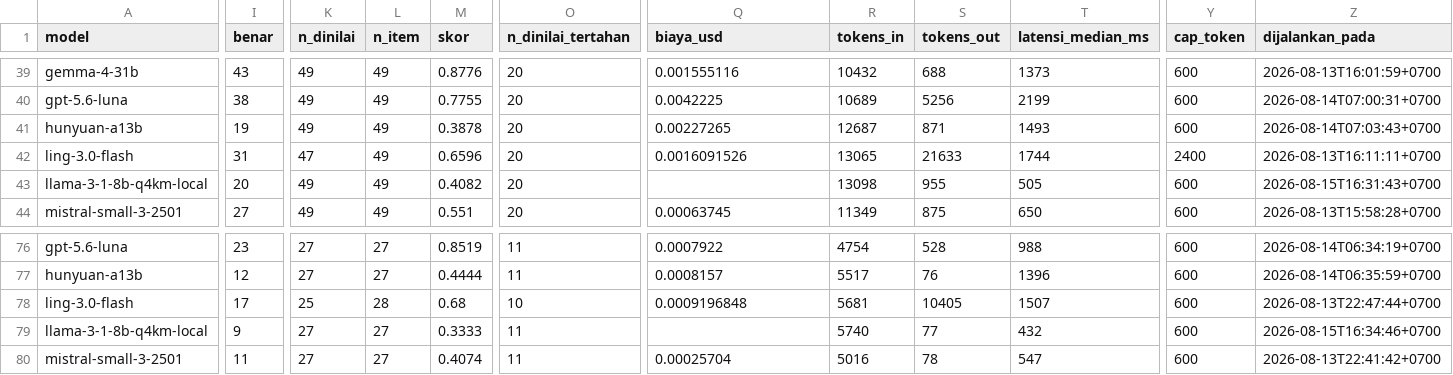
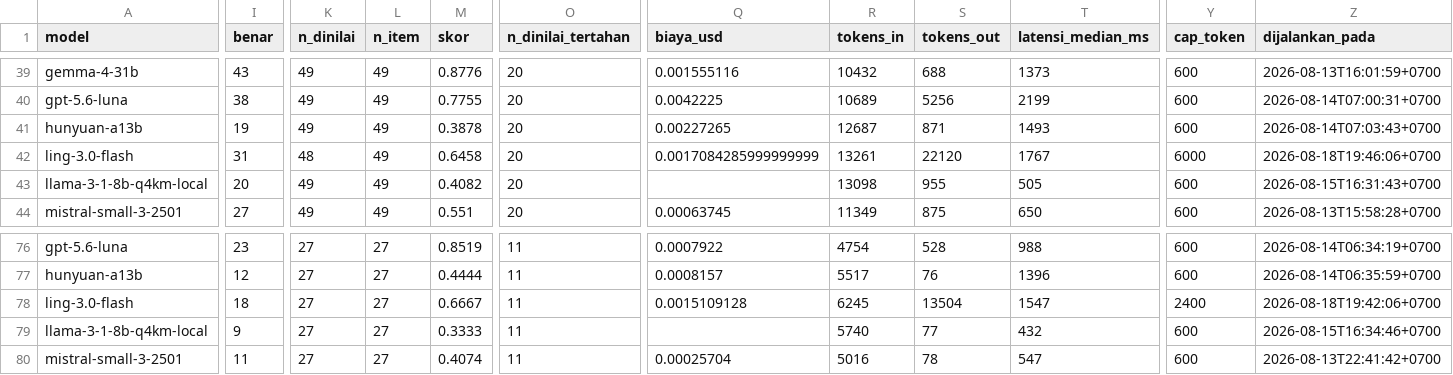
Before and after one commit to ibahasa/benchmark-nusantara, a CSV file: raw/benchmark-results/export-semua-hasil.csv, drawn as a sheet; only a part is shown, gaps mark what is left out; the diff covers the shown part only; the diff names each change by its address in the sheet, - before the commit and + after, or states it on an @@ line.

```diff
--- a/raw/benchmark-results/export-semua-hasil.csv
+++ b/raw/benchmark-results/export-semua-hasil.csv
-K42 (n_dinilai): 47
+K42 (n_dinilai): 48
-M42 (skor): 0.6596
+M42 (skor): 0.6458
-Q42 (biaya_usd): 0.0016091526
+Q42 (biaya_usd): 0.0017084285999999999
-R42 (tokens_in): 13065
+R42 (tokens_in): 13261
-S42 (tokens_out): 21633
+S42 (tokens_out): 22120
-T42 (latensi_median_ms): 1744
+T42 (latensi_median_ms): 1767
-Y42 (cap_token): 2400
+Y42 (cap_token): 6000
-Z42 (dijalankan_pada): 2026-08-13T16:11:11+0700
+Z42 (dijalankan_pada): 2026-08-18T19:46:06+0700
-I78 (benar): 17
+I78 (benar): 18
-K78 (n_dinilai): 25
+K78 (n_dinilai): 27
-L78 (n_item): 28
+L78 (n_item): 27
-M78 (skor): 0.68
+M78 (skor): 0.6667
-O78 (n_dinilai_tertahan): 10
+O78 (n_dinilai_tertahan): 11
-Q78 (biaya_usd): 0.0009196848
+Q78 (biaya_usd): 0.0015109128
-R78 (tokens_in): 5681
+R78 (tokens_in): 6245
-S78 (tokens_out): 10405
+S78 (tokens_out): 13504
-T78 (latensi_median_ms): 1507
+T78 (latensi_median_ms): 1547
-Y78 (cap_token): 600
+Y78 (cap_token): 2400
-Z78 (dijalankan_pada): 2026-08-13T22:47:44+0700
+Z78 (dijalankan_pada): 2026-08-18T19:42:06+0700
```
Also changed, not shown: 2 edited cells elsewhere in this file, raw/javanese-speech-levels/export-jv-A-per-item.csv, raw/javanese-speech-levels/export-jv-A-ringkas-model.csv, 3 other files.
